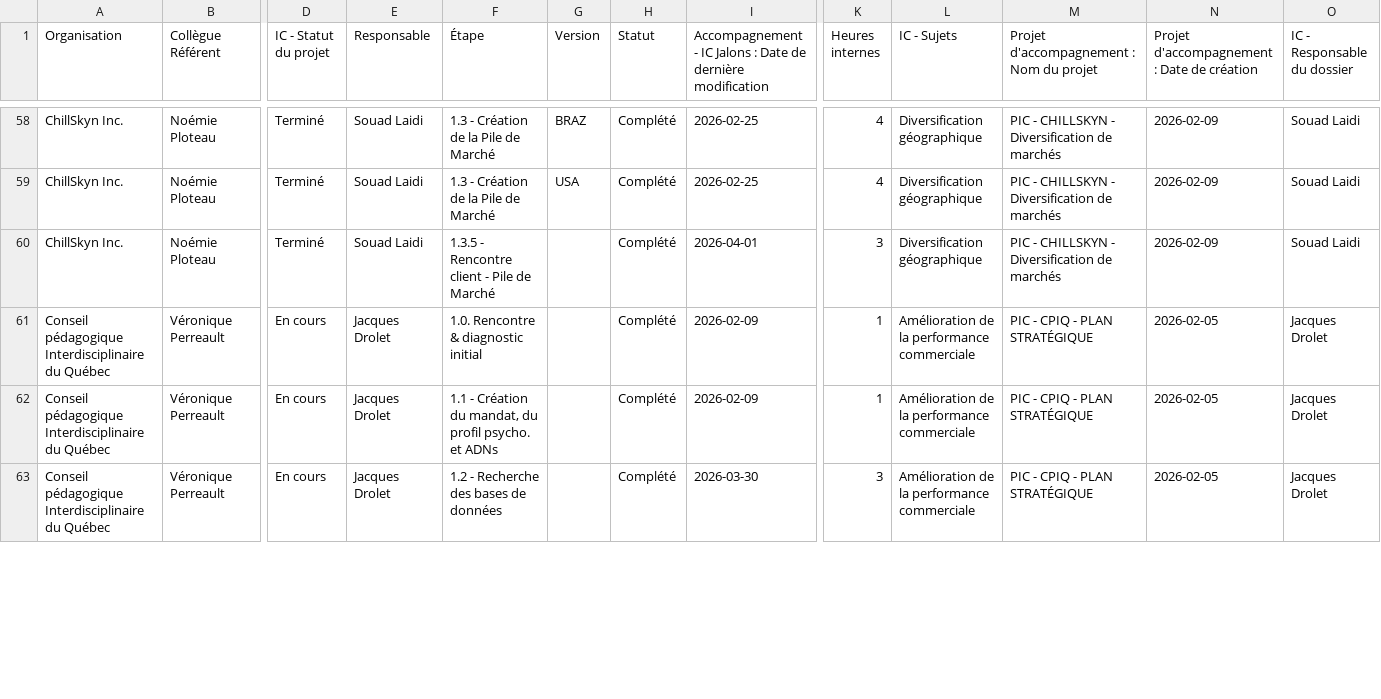
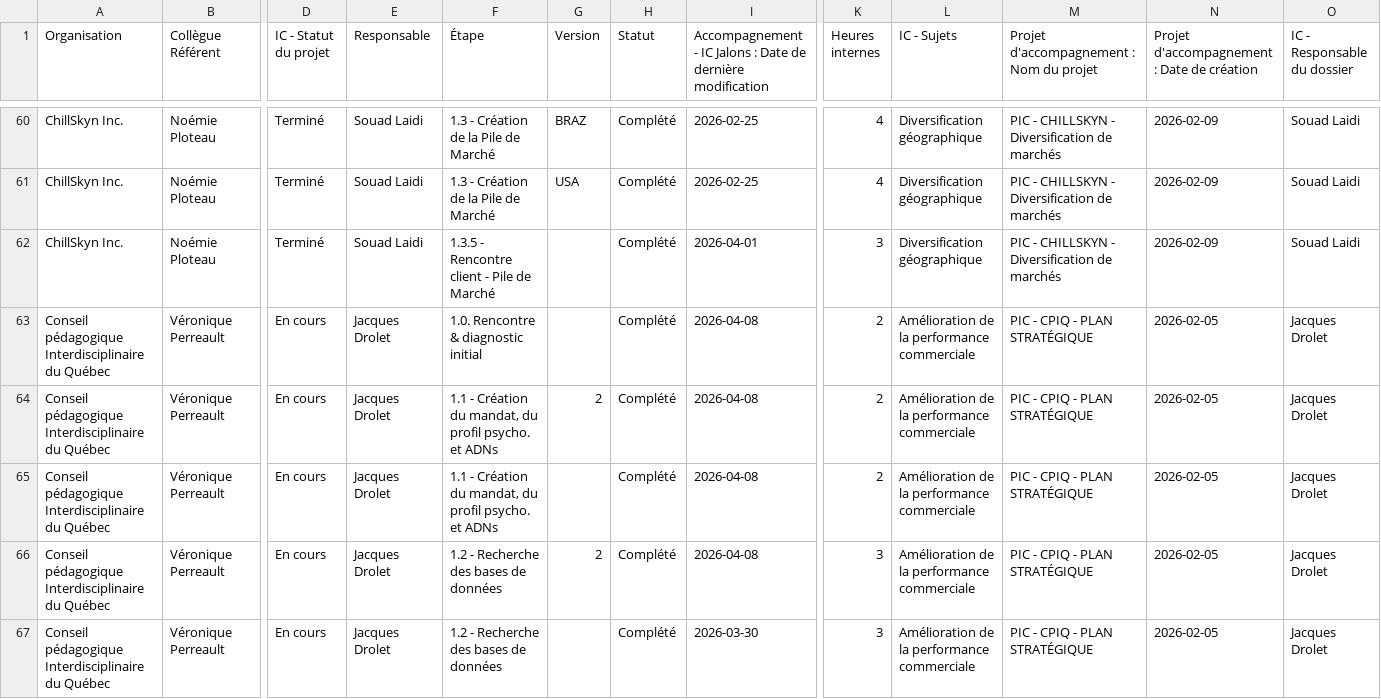
Before and after one commit to MagellanPIC/dossiers, a CSV file: data.csv, drawn as a sheet; only a part is shown, gaps mark what is left out; addresses are those after the commit; rows hold the shown columns only; the diff covers the shown part only; the diff names each change by its address in the sheet, - before the commit and + after, or states it on an @@ line.

```diff
--- a/data.csv
+++ b/data.csv
-I63: 2026-02-09
+I63: 2026-04-08
-K63 (Heures internes): 1
+K63 (Heures internes): 2
+row 64: Conseil pédagogique Interdisciplinaire du Québec | Véronique Perreault | En cours | Jacques Drolet | 1.1 - Création du mandat, du profil psycho. et ADNs | 2 | Complété | 2026-04-08 | 2 | Amélioration de la performance commerciale | PIC - CPIQ - PLAN STRATÉGIQUE | 2026-02-05 | Jacques Drolet
-I65: 2026-02-09
+I65: 2026-04-08
-K65 (Heures internes): 1
+K65 (Heures internes): 2
+row 66: Conseil pédagogique Interdisciplinaire du Québec | Véronique Perreault | En cours | Jacques Drolet | 1.2 - Recherche des bases de données | 2 | Complété | 2026-04-08 | 3 | Amélioration de la performance commerciale | PIC - CPIQ - PLAN STRATÉGIQUE | 2026-02-05 | Jacques Drolet
```
Also changed, not shown: 9 added rows and 49 edited cells elsewhere in this file.
